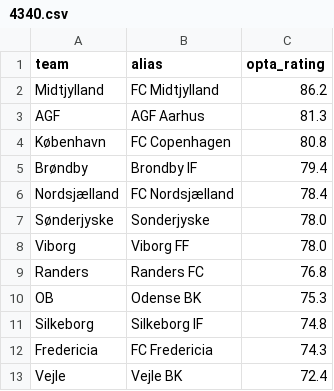
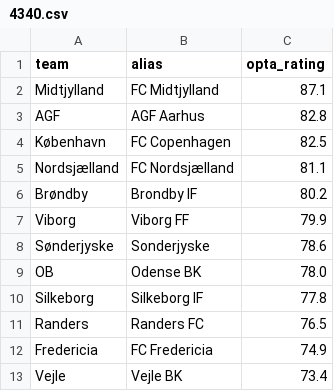
Before and after one commit to SmudgeYorkshire/footrankings, a CSV file: ratings/4340.csv, drawn as a sheet.

```diff
--- a/ratings/4340.csv
+++ b/ratings/4340.csv
@@ -1,13 +1,13 @@
 team,alias,opta_rating
-Midtjylland,FC Midtjylland,86.2
-AGF,AGF Aarhus,81.3
-København,FC Copenhagen,80.8
-Brøndby,Brondby IF,79.4
-Nordsjælland,FC Nordsjælland,78.4
-Sønderjyske,Sonderjyske,78.0
-Viborg,Viborg FF,78.0
-Randers,Randers FC,76.8
-OB,Odense BK,75.3
-Silkeborg,Silkeborg IF,74.8
-Fredericia,FC Fredericia,74.3
-Vejle,Vejle BK,72.4
+Midtjylland,FC Midtjylland,87.1
+AGF,AGF Aarhus,82.8
+København,FC Copenhagen,82.5
+Nordsjælland,FC Nordsjælland,81.1
+Brøndby,Brondby IF,80.2
+Viborg,Viborg FF,79.9
+Sønderjyske,Sonderjyske,78.6
+OB,Odense BK,78.0
+Silkeborg,Silkeborg IF,77.8
+Randers,Randers FC,76.5
+Fredericia,FC Fredericia,74.9
+Vejle,Vejle BK,73.4
```
